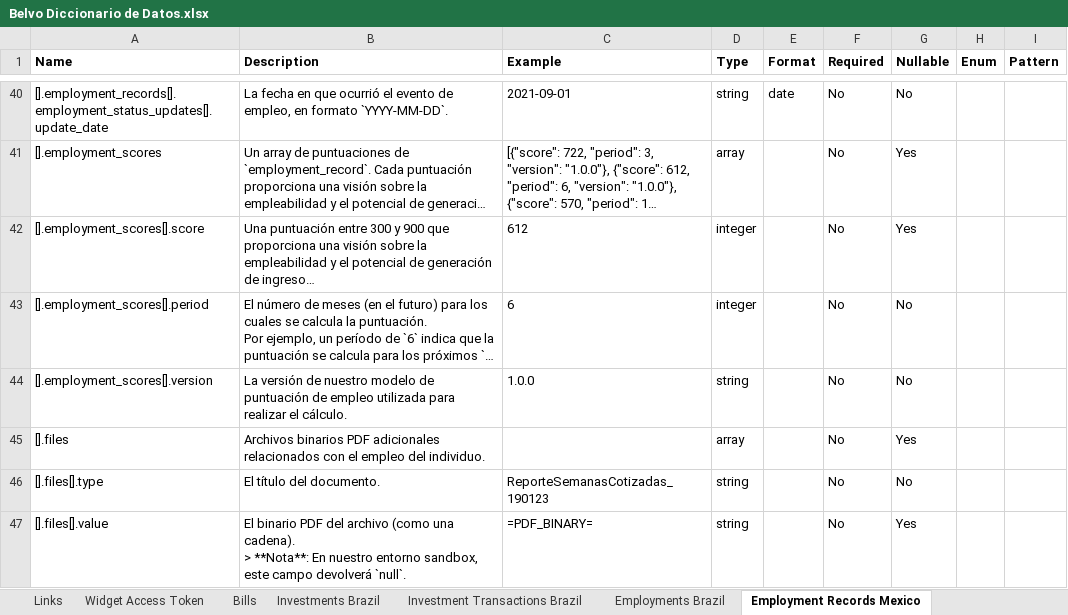
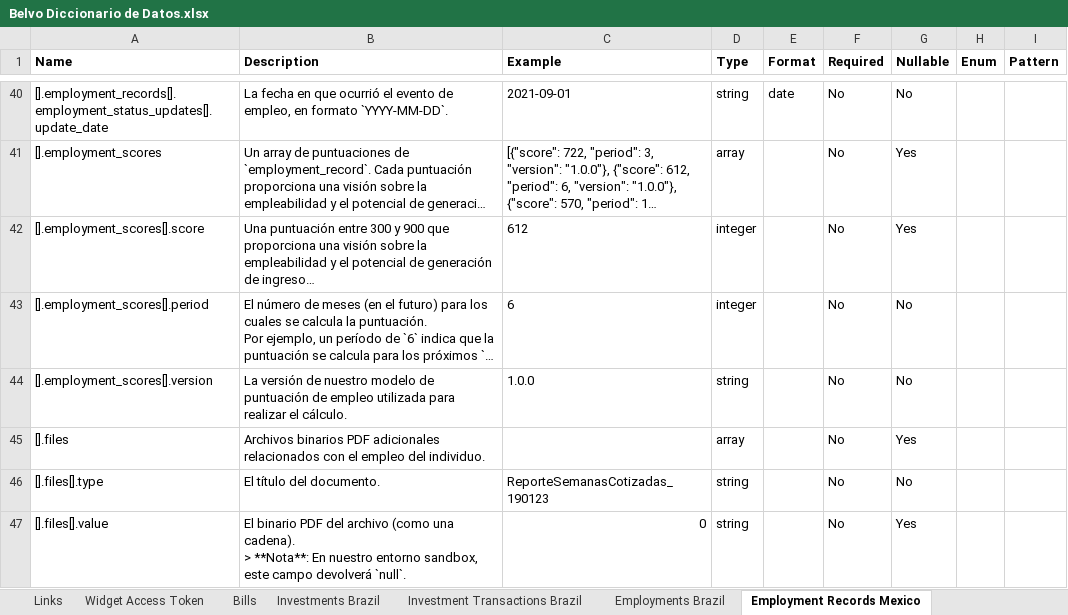
Before and after one commit to belvo-finance-opensource/documentation, an Excel workbook: data_dictionaries/es/Belvo Diccionario de Datos.xlsx, sheet Employment Records Mexico, drawn as a sheet; only a part is shown, gaps mark what is left out; long unchanged cells end in …; values as stored, in another font and other column widths than the file's, no borders; formulas without a stored value are shown as written; the diff names each change by its address in the sheet, - before the commit and + after, or states it on an @@ line.

```diff
--- a/data_dictionaries/es/Belvo Diccionario de Datos.xlsx (sheet Employment Records Mexico)
+++ b/data_dictionaries/es/Belvo Diccionario de Datos.xlsx (sheet Employment Records Mexico)
-C47 (Example): =PDF_BINARY=
+C47 (Example): 0
```
Also changed, not shown: sheet __ - Declaración de Impuestos 1, sheet __ - Declaración de Impuestos 2, sheet __ - Declaración de Impuestos P, sheet __ - Declaración de Impuestos E, sheet Debt Reports Chile, sheet Tax compliance status, 2 more sheets, other sheet tabs, data_dictionaries/en/Belvo Data Dictionaries.xlsx, data_dictionaries/pt-BR/Belvo Dicionario de Dados.xlsx, 3 other files.
